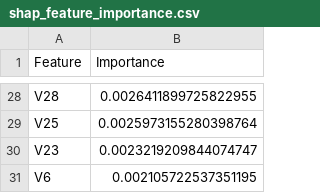
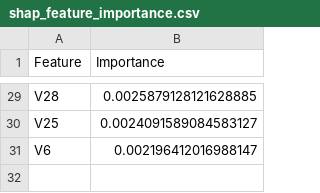
Before and after one commit to chaitanya915/Credit-Card-Fraud-Detection, a CSV file: reports/shap_feature_importance.csv, drawn as a sheet; only a part is shown, gaps mark what is left out; removed rows and columns are numbered as before the commit, all else as after; the diff covers the shown part only; the diff names each change by its address in the sheet, - before the commit and + after, or states it on an @@ line.

Commit message:
Added SHAP global explanations and feature importance

```diff
--- a/reports/shap_feature_importance.csv
+++ b/reports/shap_feature_importance.csv
-B29 (Importance): 0.0026411899725822955
+B29 (Importance): 0.0025879128121628885
-B30 (Importance): 0.0025973155280398764
+B30 (Importance): 0.0024091589084583127
-row 30: V23 | 0.0023219209844074747
-B31 (Importance): 0.002105722537351195
+B31 (Importance): 0.002196412016988147
```
Also changed, not shown: 7 added rows, 6 removed rows and 20 edited cells elsewhere in this file, 5 other files.
